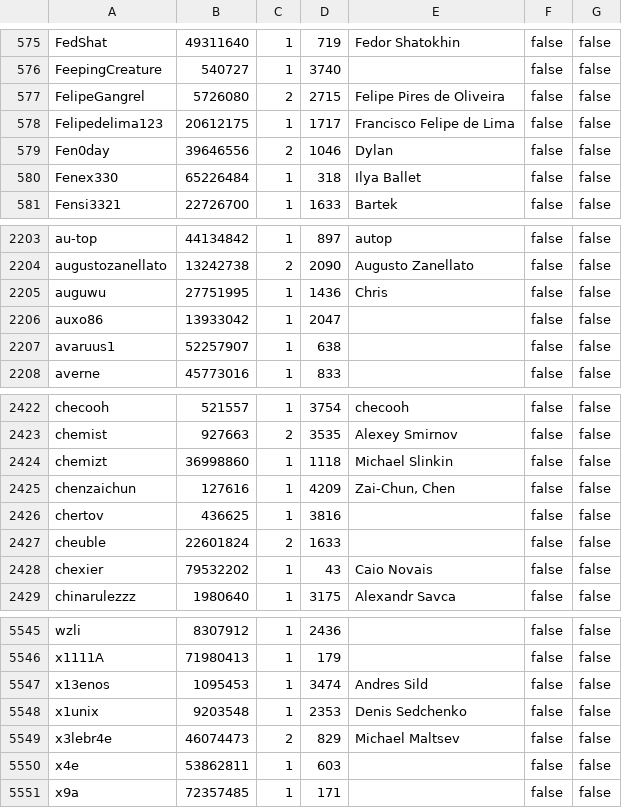
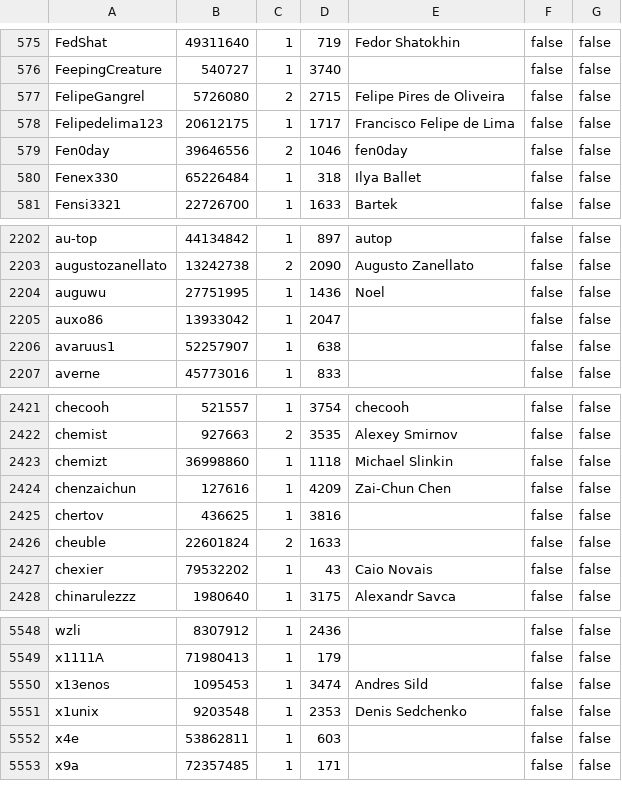
Before and after one commit to travisbrown/octocrabby, a CSV file: data/rms-support-letter-contributors.csv, drawn as a sheet; only a part is shown, gaps mark what is left out; the diff covers the shown part only.

```diff
--- a/data/rms-support-letter-contributors.csv
+++ b/data/rms-support-letter-contributors.csv
@@ -578,3 +578,3 @@ FelipeGangrel,5726080,2,2715,Felipe Pires de Oliveira,false,false
 Felipedelima123,20612175,1,1717,Francisco Felipe de Lima,false,false
-Fen0day,39646556,2,1046,Dylan,false,false
+Fen0day,39646556,2,1046,fen0day,false,false
 Fenex330,65226484,1,318,Ilya Ballet,false,false
@@ -2204,3 +2203,3 @@ au-top,44134842,1,897,autop,false,false
 augustozanellato,13242738,2,2090,Augusto Zanellato,false,false
-auguwu,27751995,1,1436,Chris,false,false
+auguwu,27751995,1,1436,Noel,false,false
 auxo86,13933042,1,2047,,false,false
@@ -2424,3 +2423,3 @@ chemist,927663,2,3535,Alexey Smirnov,false,false
 chemizt,36998860,1,1118,Michael Slinkin,false,false
-chenzaichun,127616,1,4209,"Zai-Chun, Chen",false,false
+chenzaichun,127616,1,4209,Zai-Chun Chen,false,false
 chertov,436625,1,3816,,false,false
@@ -5548,3 +5551,2 @@ x13enos,1095453,1,3474,Andres Sild,false,false
 x1unix,9203548,1,2353,Denis Sedchenko,false,false
-x3lebr4e,46074473,2,829,Michael Maltsev,false,false
 x4e,53862811,1,603,,false,false
```
Also changed, not shown: 4 added rows and 1 removed row elsewhere in this file.
